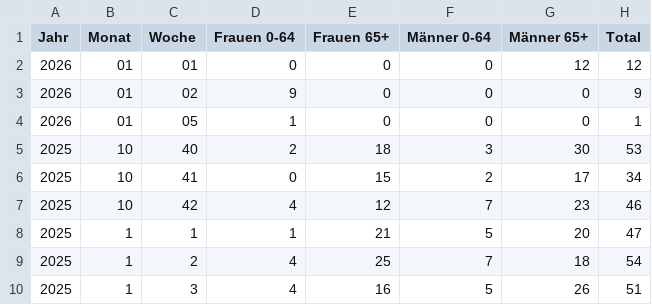
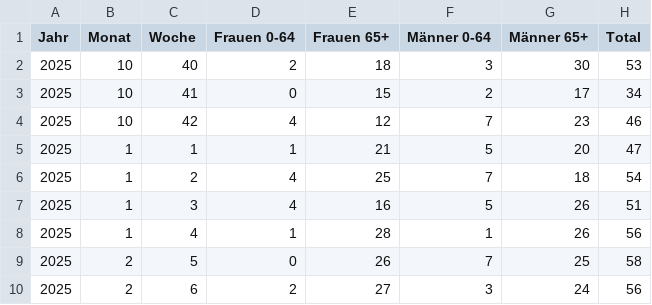
Before and after one commit to bubi-bubi/ARIS_projekt, a CSV file: data/tf.csv, drawn as a sheet; only a part is shown; the shorter side is filled out with more unchanged rows.

Commit message:
einträge löschen

```diff
--- a/data/tf.csv
+++ b/data/tf.csv
@@ -1,5 +1,2 @@
 Jahr;Monat;Woche;Frauen 0-64;Frauen 65+;Männer 0-64;Männer 65+;Total
-2026;01;01;0;0;0;12;12
-2026;01;02;9;0;0;0;9
-2026;01;05;1;0;0;0;1
 2025;10;40;2;18;3;30;53
```
